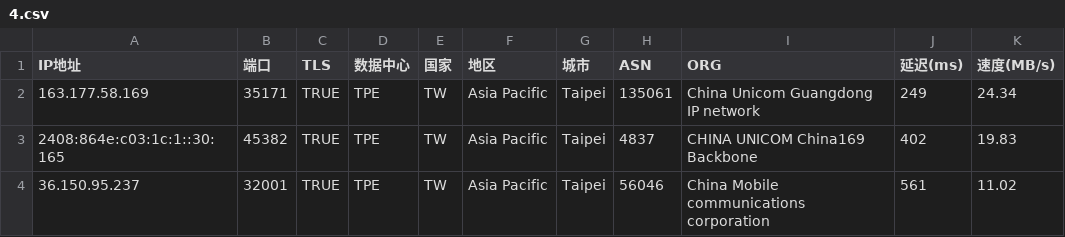
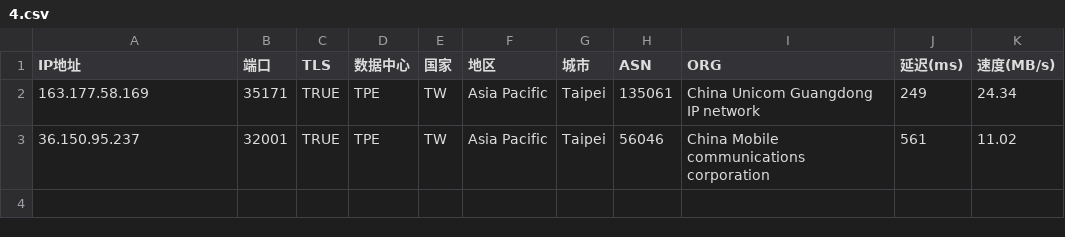
Before and after one commit to mmmOvO/m, a CSV file: 4.csv, drawn as a sheet; the diff names each change by its address in the sheet, - before the commit and + after, or states it on an @@ line.

Commit message:
Add files via upload

```diff
--- a/4.csv
+++ b/4.csv
-row 3: 2408:864e:c03:1c:1::30:165 | 45382 | TRUE | TPE | TW | Asia Pacific | Taipei | 4837 | CHINA UNICOM China169 Backbone | 402 | 19.83
```
